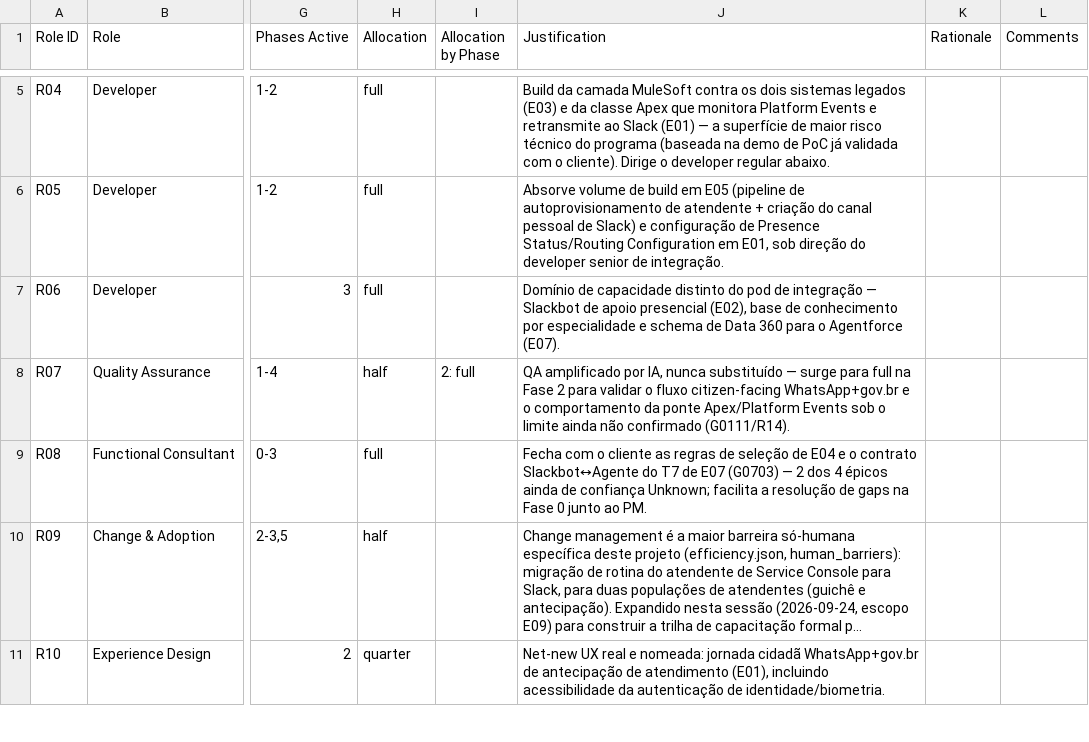
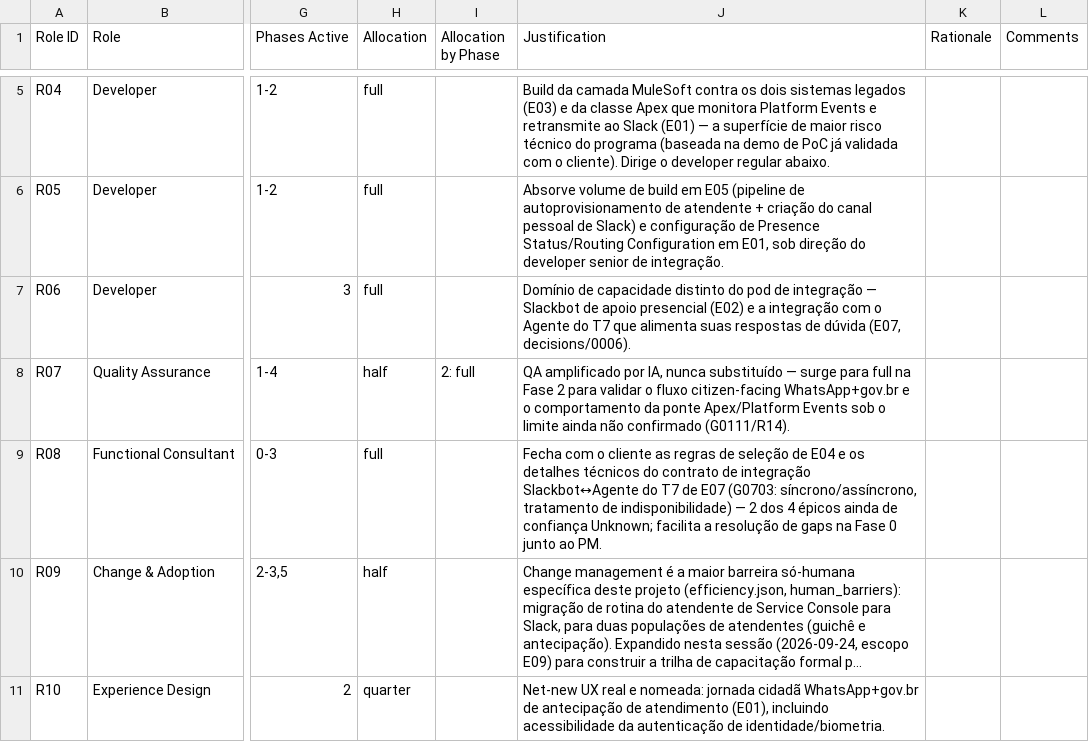
Before and after one commit to nfilho-salesforce/salesforce, a CSV file: Scopezilla/PRODESP-POUPATEMPO-BALCAO-V3/data/csv/04-roles.csv, drawn as a sheet; only a part is shown, gaps mark what is left out; long unchanged cells end in …; the diff names each change by its address in the sheet, - before the commit and + after, or states it on an @@ line.

```diff
--- a/Scopezilla/PRODESP-POUPATEMPO-BALCAO-V3/data/csv/04-roles.csv
+++ b/Scopezilla/PRODESP-POUPATEMPO-BALCAO-V3/data/csv/04-roles.csv
-J7 (Justification): …apoio presencial (E02), base de conhecimento por especialidade e schema de Data 360 para o Agentforce (E07).
+J7 (Justification): …apoio presencial (E02) e a integração com o Agente do T7 que alimenta suas respostas de dúvida (E07, decisions/0006).
-J9 (Justification): …E04 e o contrato Slackbot↔Agente do T7 de E07 (G0703) — 2…
+J9 (Justification): …E04 e os detalhes técnicos do contrato de integração Slackbot↔Agente do T7 de E07 (G0703: síncrono/assíncrono, tratamento de indisponibilidade) — 2…
```
Also changed, not shown: Scopezilla/PRODESP-POUPATEMPO-BALCAO-V3/data/csv/01-epics.csv, Scopezilla/PRODESP-POUPATEMPO-BALCAO-V3/data/csv/02-estimates.csv, 14 other files.
